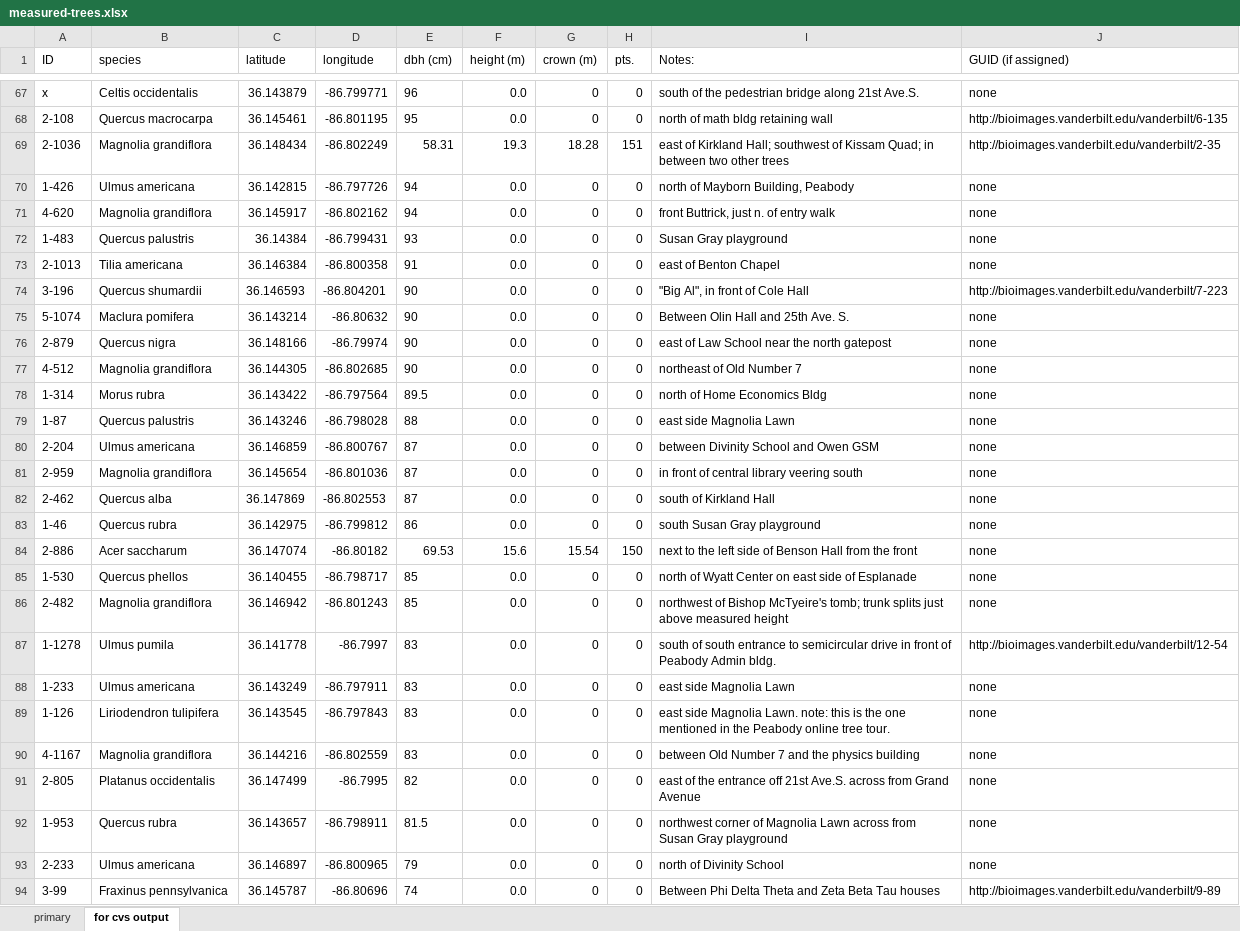
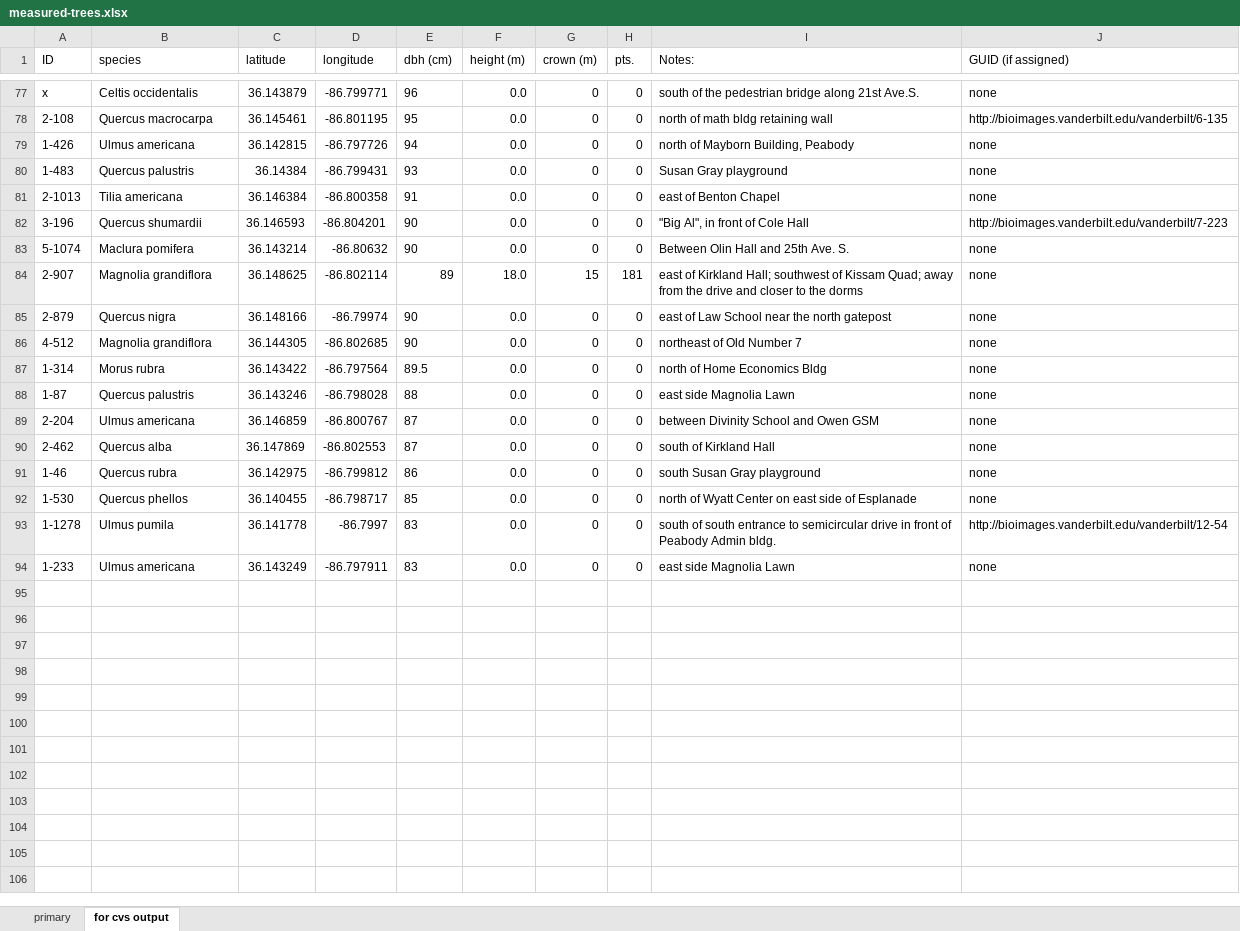
Before and after one commit to vanderbilt-arboretum/database, an Excel workbook: measured-trees.xlsx, sheet for cvs output, drawn as a sheet; only a part is shown, gaps mark what is left out; values as stored, in another font and other column widths than the file's, no borders; removed rows and columns are numbered as before the commit, all else as after; the diff covers the shown part only; the diff names each change by its address in the sheet, - before the commit and + after, or states it on an @@ line.

Commit message:
measured magnolias

```diff
--- a/measured-trees.xlsx (sheet for cvs output)
+++ b/measured-trees.xlsx (sheet for cvs output)
-row 69: 2-1036 | Magnolia grandiflora | 36.148434 | -86.802249 | 58.31 | 19.3 | 18.28 | 151 | east of Kirkland Hall; southwest of Kissam Quad; in between two other trees | http://bioimages.vanderbilt.edu/vanderbilt/2-35
-row 71: 4-620 | Magnolia grandiflora | 36.145917 | -86.802162 | 94 | 0.0 | 0 | 0 | front Buttrick, just n. of entry walk | none
+row 84: 2-907 | Magnolia grandiflora | 36.148625 | -86.802114 | 89 | 18.0 | 15 | 181 | east of Kirkland Hall; southwest of Kissam Quad; away from the drive and closer to the dorms | none
-row 81: 2-959 | Magnolia grandiflora | 36.145654 | -86.801036 | 87 | 0.0 | 0 | 0 | in front of central library veering south | none
@@ row 84 moved to row 54: 2-886 @@
-row 86: 2-482 | Magnolia grandiflora | 36.146942 | -86.801243 | 85 | 0.0 | 0 | 0 | northwest of Bishop McTyeire's tomb; trunk splits just above measured height | none
-row 89: 1-126 | Liriodendron tulipifera | 36.143545 | -86.797843 | 83 | 0.0 | 0 | 0 | east side Magnolia Lawn. note: this is the one mentioned in the Peabody online tree tour. | none
-row 90: 4-1167 | Magnolia grandiflora | 36.144216 | -86.802559 | 83 | 0.0 | 0 | 0 | between Old Number 7 and the physics building | none
-row 91: 2-805 | Platanus occidentalis | 36.147499 | -86.7995 | 82 | 0.0 | 0 | 0 | east of the entrance off 21st Ave.S. across from Grand Avenue | none
-row 92: 1-953 | Quercus rubra | 36.143657 | -86.798911 | 81.5 | 0.0 | 0 | 0 | northwest corner of Magnolia Lawn across from Susan Gray playground | none
-row 93: 2-233 | Ulmus americana | 36.146897 | -86.800965 | 79 | 0.0 | 0 | 0 | north of Divinity School | none
-row 94: 3-99 | Fraxinus pennsylvanica | 36.145787 | -86.80696 | 74 | 0.0 | 0 | 0 | Between Phi Delta Theta and Zeta Beta Tau houses | http://bioimages.vanderbilt.edu/vanderbilt/9-89
```
Also changed, not shown: 13 added rows, 4 removed rows, 5 moved rows, 4 edited cells and cell formats elsewhere in this sheet, sheet primary, formulas that keep their value, 1 other file.
